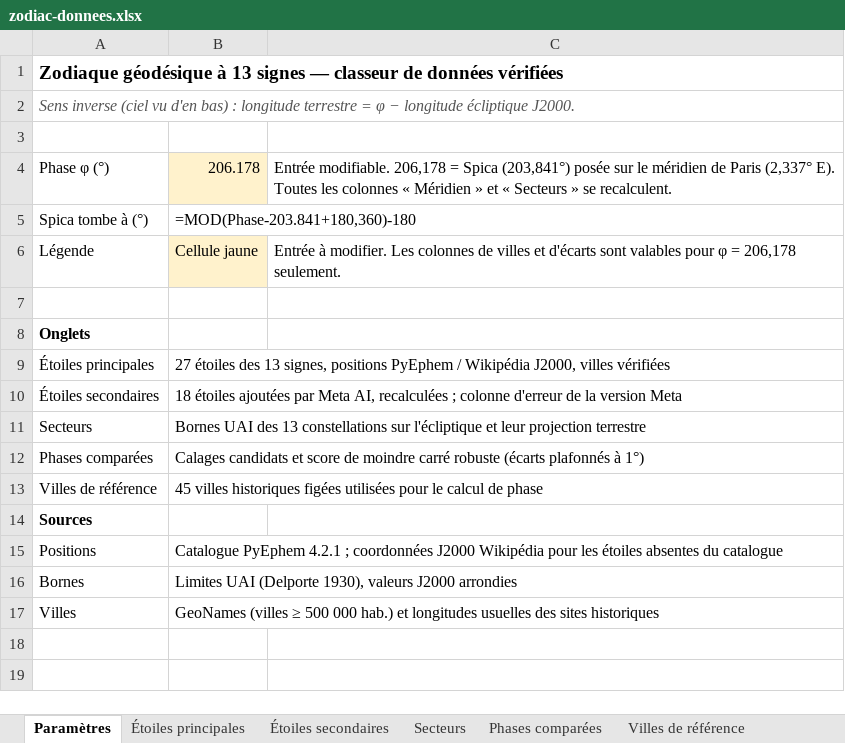
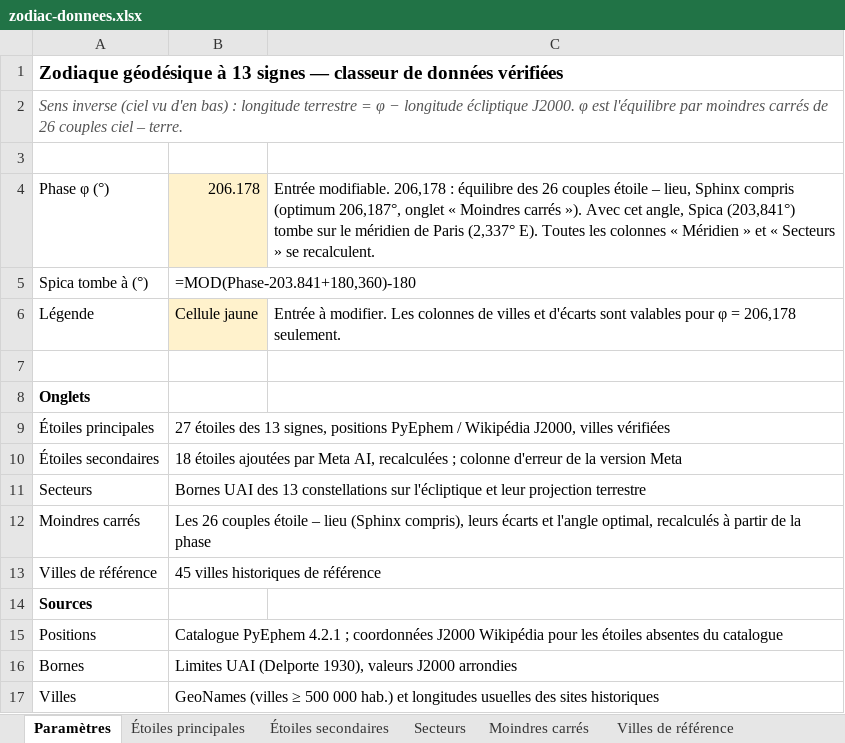
Before and after one commit to dindarya-arch/dindarya-arch.github.io, an Excel workbook: papers/zodiac/zodiac-donnees.xlsx, sheet Paramètres, drawn as a sheet; values as stored, in another font and other column widths than the file's, no borders; formulas without a stored value are shown as written; removed rows and columns are numbered as before the commit, all else as after; the diff names each change by its address in the sheet, - before the commit and + after, or states it on an @@ line.

```diff
--- a/papers/zodiac/zodiac-donnees.xlsx (sheet Paramètres)
+++ b/papers/zodiac/zodiac-donnees.xlsx (sheet Paramètres)
-sheet tab: Phases comparées
+sheet tab: Moindres carrés
-A2: …écliptique J2000.
+A2: …écliptique J2000. φ est l'équilibre par moindres carrés de 26 couples ciel – terre.
-C4: …modifiable. 206,178 = Spica (203,841°) posée sur le…
+C4: …modifiable. 206,178 : équilibre des 26 couples étoile – lieu, Sphinx compris (optimum 206,187°, onglet « Moindres carrés »). Avec cet angle, Spica (203,841°) tombe sur le…
-row 12: Phases comparées | Calages candidats et score de moindre carré robuste (écarts plafonnés à 1°)
+row 12: Moindres carrés | Les 26 couples étoile – lieu (Sphinx compris), leurs écarts et l'angle optimal, recalculés à partir de la phase
-B13: …villes historiques figées utilisées pour le calcul de phase
+B13: …villes historiques de référence
```
Also changed, not shown: sheet Moindres carrés, sheet Étoiles principales, 5 other files.
